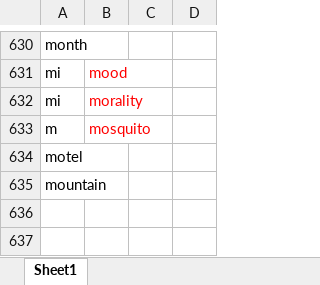
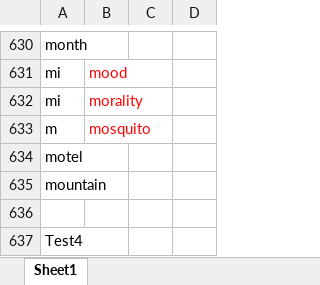
Before and after one commit to Liuhongzhi2018/LearningforIELTS, an Excel workbook: WangLu-C3.xlsx, sheet Sheet1, drawn as a sheet; only a part is shown, gaps mark what is left out; values as stored, in another font and other column widths than the file's, no borders; the diff names each change by its address in the sheet, - before the commit and + after, or states it on an @@ line.

Commit message:
Update note

```diff
--- a/WangLu-C3.xlsx (sheet Sheet1)
+++ b/WangLu-C3.xlsx (sheet Sheet1)
+row 636: (empty)
+row 637: Test4
```
